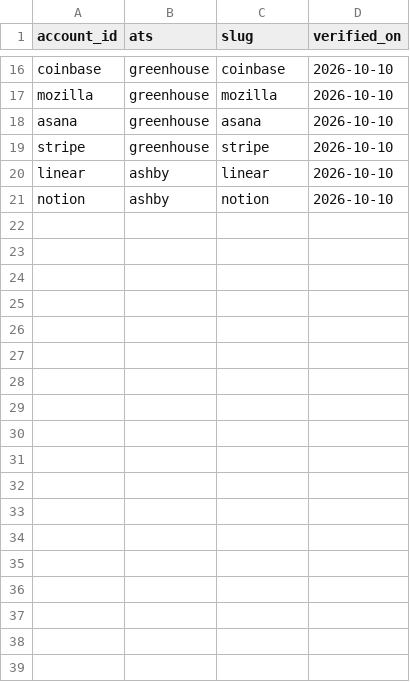
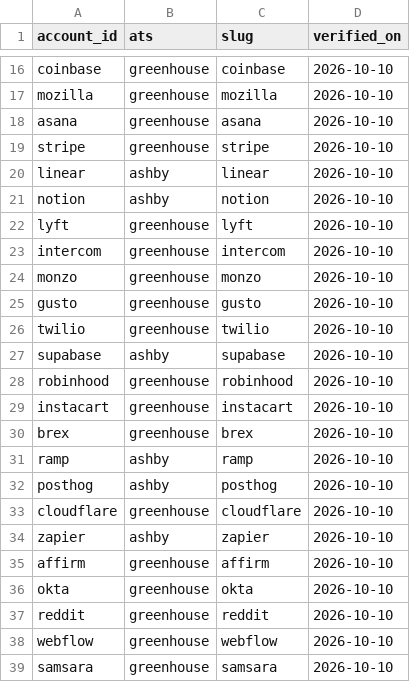
Before and after one commit to andydabinett/usage-signals-agent, a CSV file: seeds/ats_slugs.csv, drawn as a sheet; only a part is shown, gaps mark what is left out.

```diff
--- a/seeds/ats_slugs.csv
+++ b/seeds/ats_slugs.csv
@@ -21 +21,19 @@ linear,ashby,linear,2026-10-10
 notion,ashby,notion,2026-10-10
+lyft,greenhouse,lyft,2026-10-10
+intercom,greenhouse,intercom,2026-10-10
+monzo,greenhouse,monzo,2026-10-10
+gusto,greenhouse,gusto,2026-10-10
+twilio,greenhouse,twilio,2026-10-10
+supabase,ashby,supabase,2026-10-10
+robinhood,greenhouse,robinhood,2026-10-10
+instacart,greenhouse,instacart,2026-10-10
+brex,greenhouse,brex,2026-10-10
+ramp,ashby,ramp,2026-10-10
+posthog,ashby,posthog,2026-10-10
+cloudflare,greenhouse,cloudflare,2026-10-10
+zapier,ashby,zapier,2026-10-10
+affirm,greenhouse,affirm,2026-10-10
+okta,greenhouse,okta,2026-10-10
+reddit,greenhouse,reddit,2026-10-10
+webflow,greenhouse,webflow,2026-10-10
+samsara,greenhouse,samsara,2026-10-10
```
Also changed, not shown: seeds/figma_customer_stories.csv, seeds/manual_employees.csv, 15 other files.
